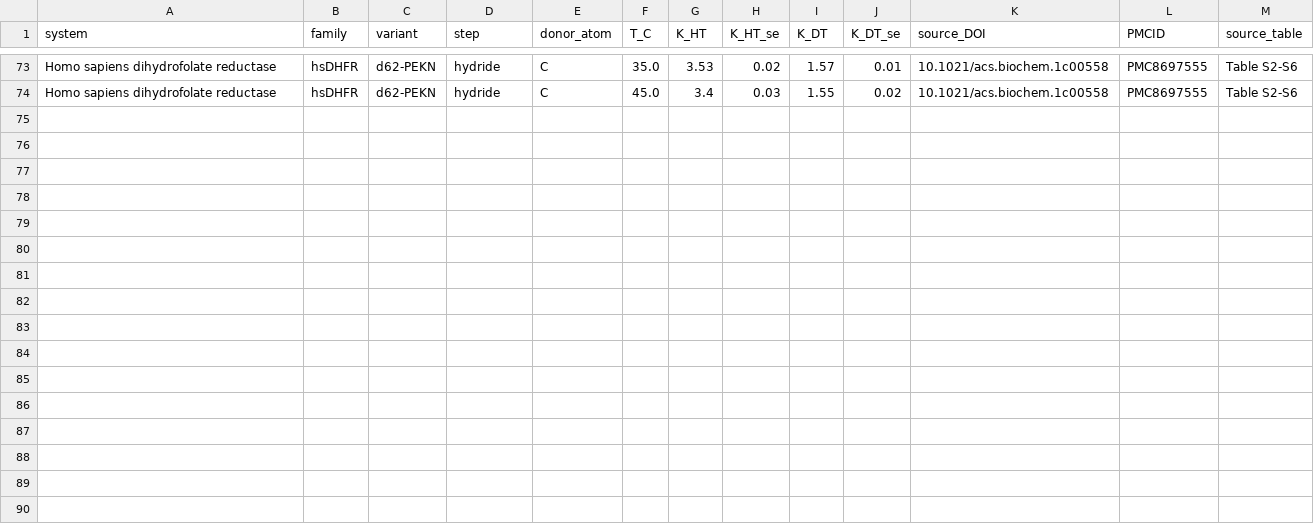
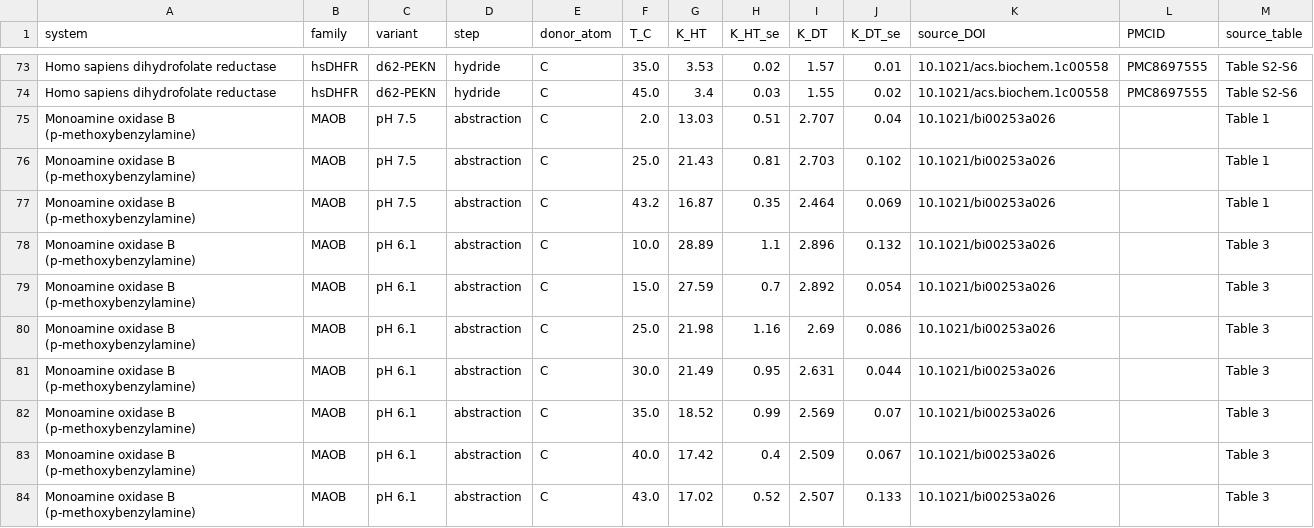
Before and after one commit to ProfessorDong/kie-identifiability, a CSV file: data/trinomial_benchmark.csv, drawn as a sheet; only a part is shown, gaps mark what is left out; the diff names each change by its address in the sheet, - before the commit and + after, or states it on an @@ line.

Commit message:
Add two amine oxidases: 11 records, 3 systems
Both are competitive V/K measurements with matched primary H/T and D/T, the same
class as the rest of the benchmark, and both test the DIRECTION of the effect
rather than adding an exclusion.

Bovine serum amine oxidase (Grant & Klinman 1989) is close to commitment free:
the authors establish by stopped-flow comparison that V/K is rate limited by C-H
cleavage.  Tunneling there is established independently of Swain-Schaad, by
A_H/A_T = 0.12 +/- 0.04 against a semiclassical floor of 0.6.  The exponent is
nonetheless below gamma_SC at all six measured temperatures, by 10.4 standard
errors at 5 C, giving F_min = -0.195 at 25 C.  Grant and Klinman recorded the
anomaly themselves, noting their failure to see the inequality Saunders had
predicted for tunneling reactions.

Monoamine oxidase B (Jonsson, Edmondson & Klinman 1994) adds 10 records over
2-43 C at two pH values, every exponent below gamma_SC, the lowest at the lowest
temperature -- where the authors independently identify a change in rate-limiting
step.  Masking and tunneling push the observation the same way, which is why
neither can be read off the exponent alone.

Neither excludes anything.  The benchmark is now 94 records in 29 systems with
one informative.

SOURCES.md records the hand-transcription of these scanned sources, and the two
classes of paper examined and rejected: deuterium-only work (soybean
lipoxygenase), and papers publishing Northrop-derived intrinsic values, which are
pinned to F = 0 by construction and would be circular.

```diff
--- a/data/trinomial_benchmark.csv
+++ b/data/trinomial_benchmark.csv
+row 75: Monoamine oxidase B (p-methoxybenzylamine) | MAOB | pH 7.5 | abstraction | C | 2.0 | 13.03 | 0.51 | 2.707 | 0.04 | 10.1021/bi00253a026 |  | Table 1
+row 76: Monoamine oxidase B (p-methoxybenzylamine) | MAOB | pH 7.5 | abstraction | C | 25.0 | 21.43 | 0.81 | 2.703 | 0.102 | 10.1021/bi00253a026 |  | Table 1
+row 77: Monoamine oxidase B (p-methoxybenzylamine) | MAOB | pH 7.5 | abstraction | C | 43.2 | 16.87 | 0.35 | 2.464 | 0.069 | 10.1021/bi00253a026 |  | Table 1
+row 78: Monoamine oxidase B (p-methoxybenzylamine) | MAOB | pH 6.1 | abstraction | C | 10.0 | 28.89 | 1.1 | 2.896 | 0.132 | 10.1021/bi00253a026 |  | Table 3
+row 79: Monoamine oxidase B (p-methoxybenzylamine) | MAOB | pH 6.1 | abstraction | C | 15.0 | 27.59 | 0.7 | 2.892 | 0.054 | 10.1021/bi00253a026 |  | Table 3
+row 80: Monoamine oxidase B (p-methoxybenzylamine) | MAOB | pH 6.1 | abstraction | C | 25.0 | 21.98 | 1.16 | 2.69 | 0.086 | 10.1021/bi00253a026 |  | Table 3
+row 81: Monoamine oxidase B (p-methoxybenzylamine) | MAOB | pH 6.1 | abstraction | C | 30.0 | 21.49 | 0.95 | 2.631 | 0.044 | 10.1021/bi00253a026 |  | Table 3
+row 82: Monoamine oxidase B (p-methoxybenzylamine) | MAOB | pH 6.1 | abstraction | C | 35.0 | 18.52 | 0.99 | 2.569 | 0.07 | 10.1021/bi00253a026 |  | Table 3
+row 83: Monoamine oxidase B (p-methoxybenzylamine) | MAOB | pH 6.1 | abstraction | C | 40.0 | 17.42 | 0.4 | 2.509 | 0.067 | 10.1021/bi00253a026 |  | Table 3
+row 84: Monoamine oxidase B (p-methoxybenzylamine) | MAOB | pH 6.1 | abstraction | C | 43.0 | 17.02 | 0.52 | 2.507 | 0.133 | 10.1021/bi00253a026 |  | Table 3
```
Also changed, not shown: 2 other files.
